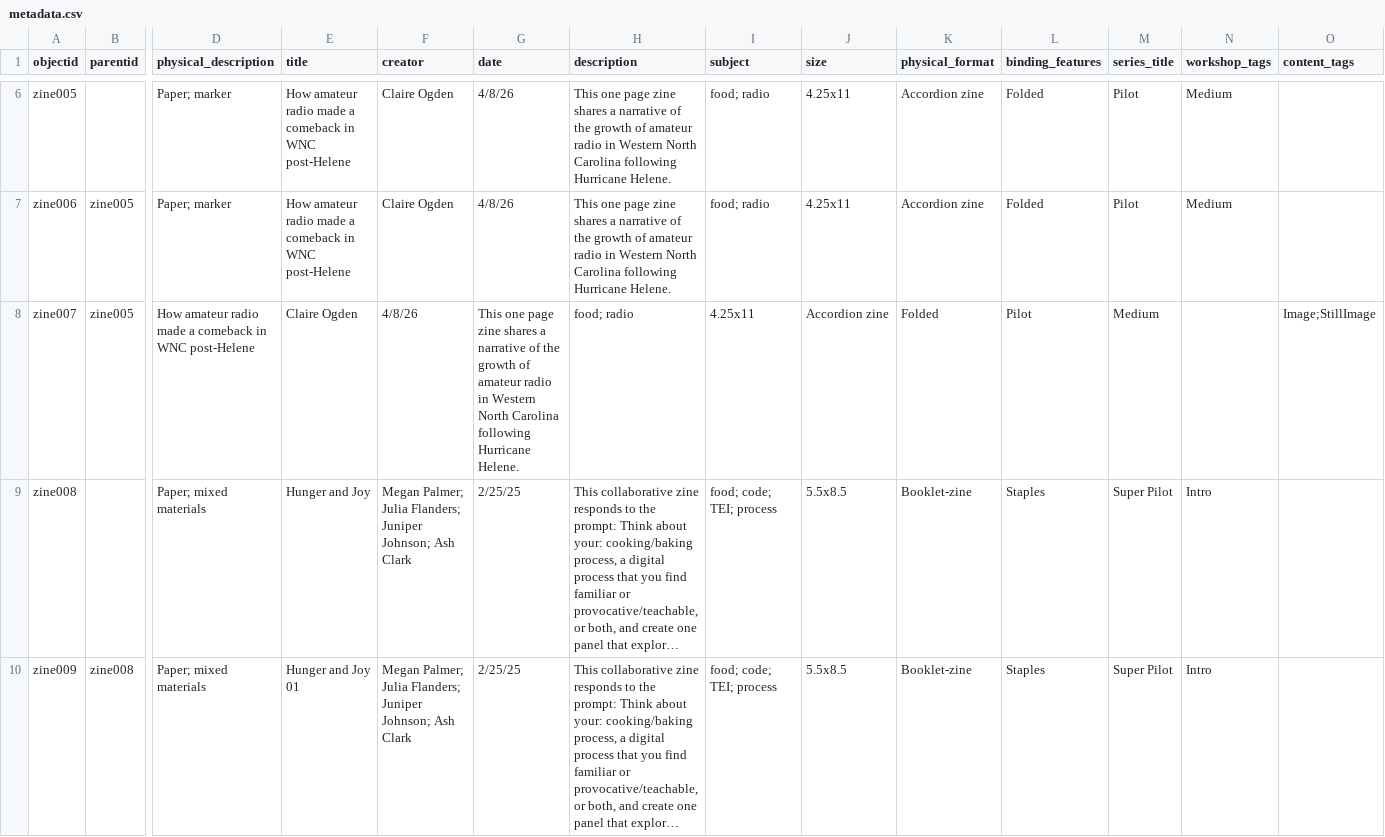
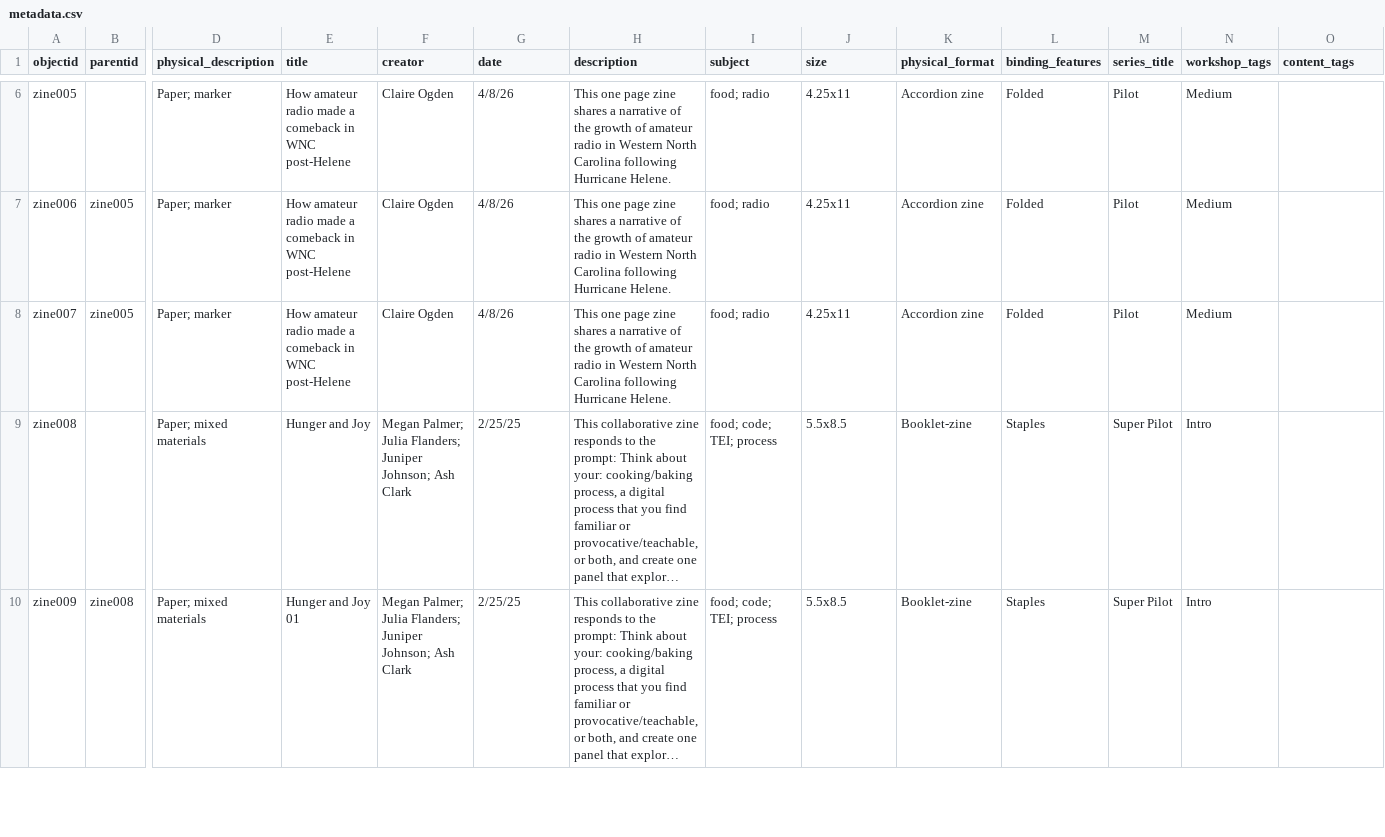
Before and after one commit to NEU-DSG/expressivepaper-collections, a CSV file: _data/metadata.csv, drawn as a sheet; only a part is shown, gaps mark what is left out; long unchanged cells end in …; the diff names each change by its address in the sheet, - before the commit and + after, or states it on an @@ line.

Commit message:
one more metadata fix

```diff
--- a/_data/metadata.csv
+++ b/_data/metadata.csv
-D8 (physical_description): How amateur radio made a comeback in WNC post-Helene
+D8 (physical_description): Paper; marker
-E8 (title): Claire Ogden
+E8 (title): How amateur radio made a comeback in WNC post-Helene
-F8 (creator): 4/8/26
+F8 (creator): Claire Ogden
-G8 (date): This one page zine shares a narrative of the growth of amateur radio in Western North Carolina following Hurricane Helene.
+G8 (date): 4/8/26
-H8 (description): food; radio
+H8 (description): This one page zine shares a narrative of the growth of amateur radio in Western North Carolina following Hurricane Helene.
-I8 (subject): 4.25x11
+I8 (subject): food; radio
-J8 (size): Accordion zine
+J8 (size): 4.25x11
-K8 (physical_format): Folded
+K8 (physical_format): Accordion zine
-L8 (binding_features): Pilot
+L8 (binding_features): Folded
-M8 (series_title): Medium
+M8 (series_title): Pilot
-N8 (workshop_tags): (empty)
+N8 (workshop_tags): Medium
-O8 (content_tags): Image;StillImage
+O8 (content_tags): (empty)
```
